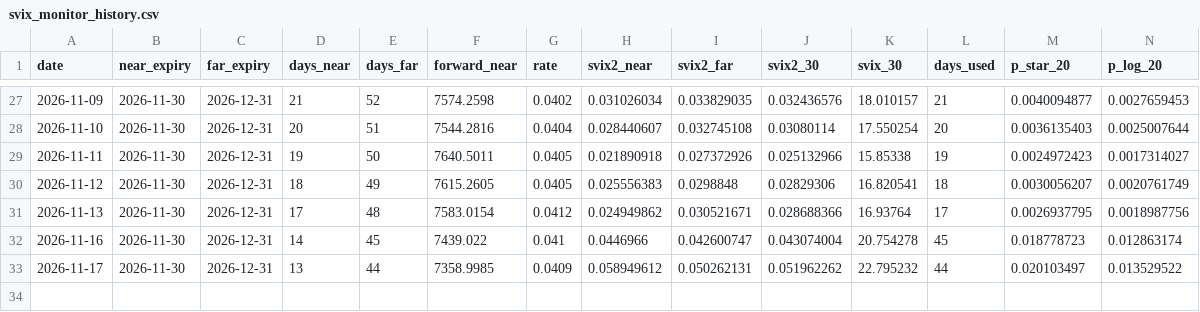
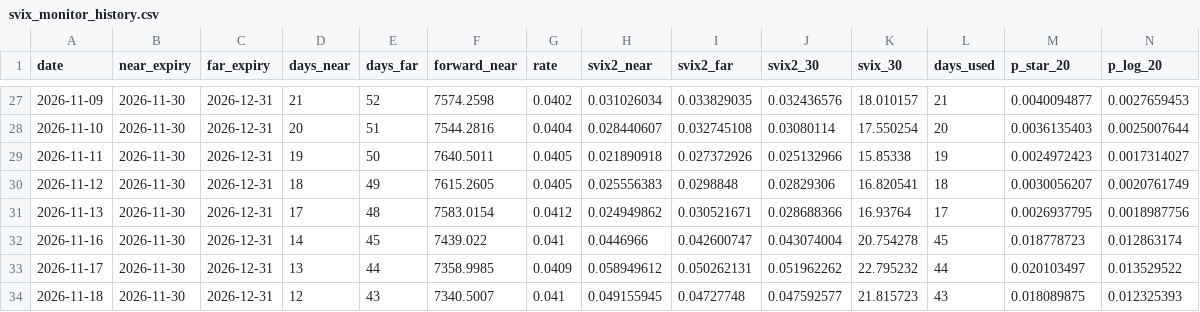
Before and after one commit to nick-bahier/svix-crash-monitor, a CSV file: svix_monitor_history.csv, drawn as a sheet; only a part is shown, gaps mark what is left out; rows hold the shown columns only; the diff names each change by its address in the sheet, - before the commit and + after, or states it on an @@ line.

```diff
--- a/svix_monitor_history.csv
+++ b/svix_monitor_history.csv
+row 34: 2026-11-18 | 2026-11-30 | 2026-12-31 | 12 | 43 | 7340.5007 | 0.041 | 0.049155945 | 0.04727748 | 0.047592577 | 21.815723 | 43 | 0.018089875 | 0.012325393
```
